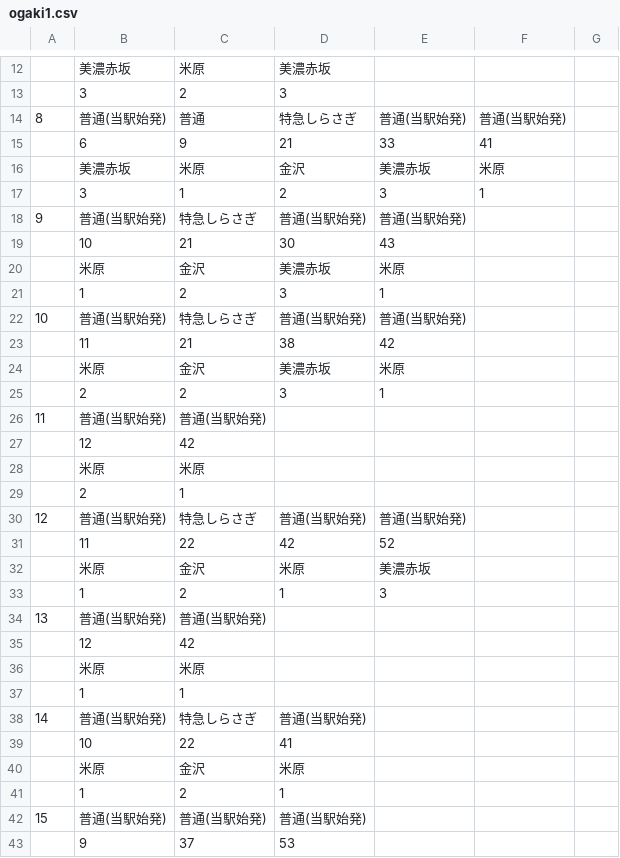
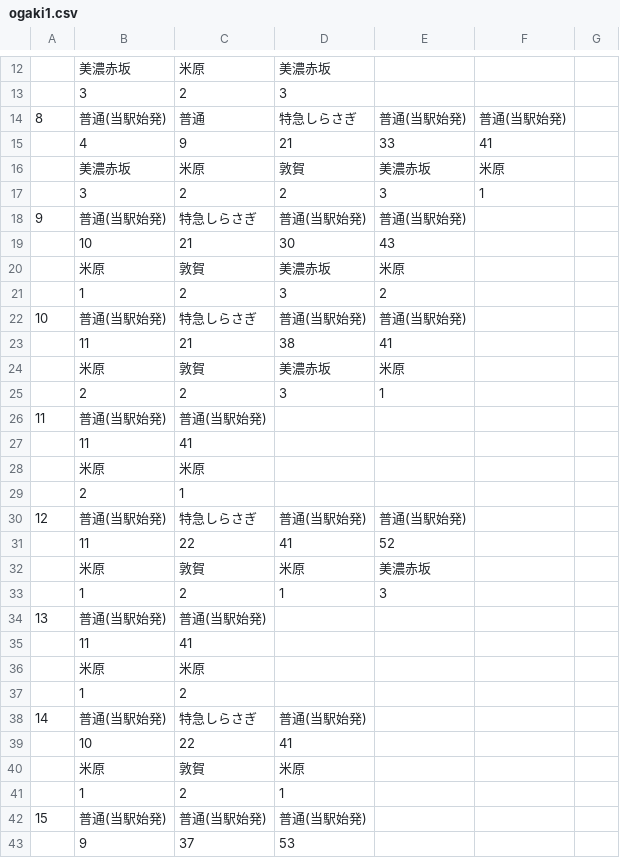
Before and after one commit to penpengrass/departure, a CSV file: csv/JRC/ogaki1.csv, drawn as a sheet; only a part is shown, gaps mark what is left out; the diff covers the shown part only.

```diff
--- a/csv/JRC/ogaki1.csv
+++ b/csv/JRC/ogaki1.csv
@@ -14,15 +14,15 @@
 8,普通(当駅始発),普通,特急しらさぎ,普通(当駅始発),普通(当駅始発),
-,6,9,21,33,41,
-,美濃赤坂,米原,金沢,美濃赤坂,米原,
-,3,1,2,3,1,
+,4,9,21,33,41,
+,美濃赤坂,米原,敦賀,美濃赤坂,米原,
+,3,2,2,3,1,
 9,普通(当駅始発),特急しらさぎ,普通(当駅始発),普通(当駅始発),,
 ,10,21,30,43,,
-,米原,金沢,美濃赤坂,米原,,
-,1,2,3,1,,
+,米原,敦賀,美濃赤坂,米原,,
+,1,2,3,2,,
 10,普通(当駅始発),特急しらさぎ,普通(当駅始発),普通(当駅始発),,
-,11,21,38,42,,
-,米原,金沢,美濃赤坂,米原,,
+,11,21,38,41,,
+,米原,敦賀,美濃赤坂,米原,,
 ,2,2,3,1,,
 11,普通(当駅始発),普通(当駅始発),,,,
-,12,42,,,,
+,11,41,,,,
 ,米原,米原,,,,
@@ -30,12 +30,12 @@
 12,普通(当駅始発),特急しらさぎ,普通(当駅始発),普通(当駅始発),,
-,11,22,42,52,,
-,米原,金沢,米原,美濃赤坂,,
+,11,22,41,52,,
+,米原,敦賀,米原,美濃赤坂,,
 ,1,2,1,3,,
 13,普通(当駅始発),普通(当駅始発),,,,
-,12,42,,,,
+,11,41,,,,
 ,米原,米原,,,,
-,1,1,,,,
+,1,2,,,,
 14,普通(当駅始発),特急しらさぎ,普通(当駅始発),,,
 ,10,22,41,,,
-,米原,金沢,米原,,,
+,米原,敦賀,米原,,,
 ,1,2,1,,,
```
Also changed, not shown: 4 edited cells elsewhere in this file, csv/JRC/ogaki2.csv, 35 other files.
